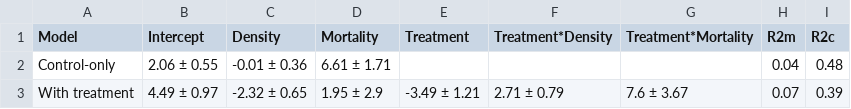
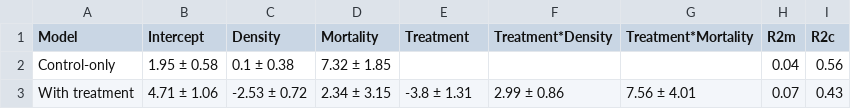
Before and after one commit to jballuffi/HR_PopCycle_SnowshoeHares, a CSV file: output/results/model_outputs.csv, drawn as a sheet.

Commit message:
rerun models without last home ranges

```diff
--- a/output/results/model_outputs.csv
+++ b/output/results/model_outputs.csv
@@ -1,3 +1,3 @@
 Model,Intercept,Density,Mortality,Treatment,Treatment*Density,Treatment*Mortality,R2m,R2c
-Control-only,2.06 ± 0.55,-0.01 ± 0.36,6.61 ± 1.71,,,,0.04,0.48
-With treatment,4.49 ± 0.97,-2.32 ± 0.65,1.95 ± 2.9,-3.49 ± 1.21,2.71 ± 0.79,7.6 ± 3.67,0.07,0.39
+Control-only,1.95 ± 0.58,0.1 ± 0.38,7.32 ± 1.85,,,,0.04,0.56
+With treatment,4.71 ± 1.06,-2.53 ± 0.72,2.34 ± 3.15,-3.8 ± 1.31,2.99 ± 0.86,7.56 ± 4.01,0.07,0.43
```
Also changed, not shown: 3 other files.
